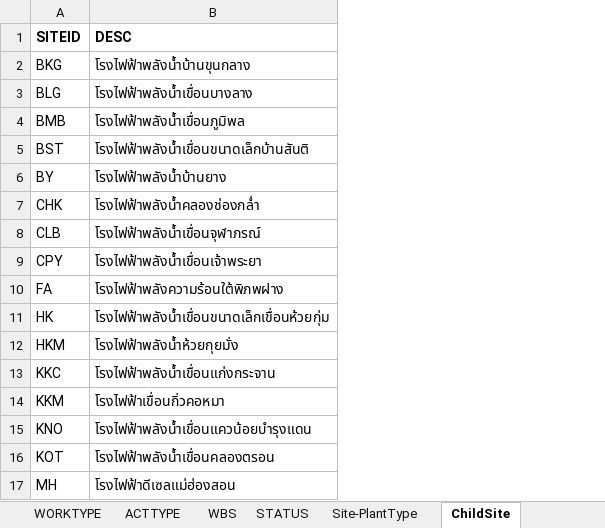
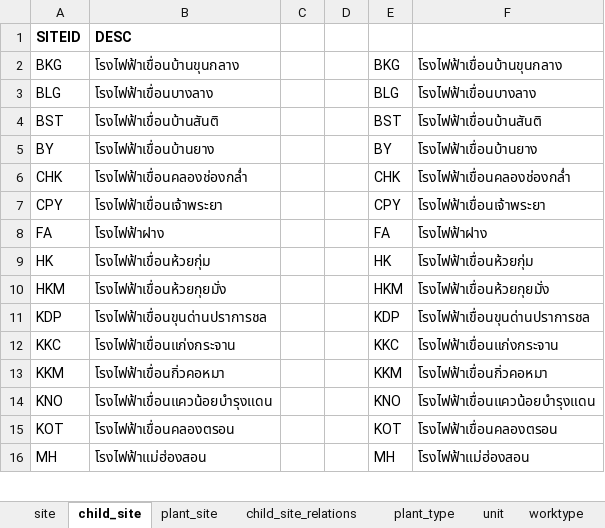
Before and after one commit to naravid19/maximo_project, an Excel workbook: static/excel/Database.xlsx, sheet child_site, drawn as a sheet; only a part is shown; values as stored, in another font and other column widths than the file's, no borders; removed rows and columns are numbered as before the commit, all else as after; the diff covers the shown part only; the diff names each change by its address in the sheet, - before the commit and + after, or states it on an @@ line.

```diff
--- a/static/excel/Database.xlsx (sheet child_site)
+++ b/static/excel/Database.xlsx (sheet child_site)
-sheet tab: WORKTYPE
+sheet tab: worktype
-sheet tab: Site-PlantType
+sheet tab: plant_site
-sheet tab: ChildSite
+sheet tab: child_site
@@ sheet tab order changed: site | child_site | plant_site | child_site_relations | plant_type | unit | worktype @@
-column B, rows 1-3: DESC | โรงไฟฟ้าพลังน้ำบ้านขุนกลาง | โรงไฟฟ้าพลังน้ำเขื่อนบางลาง; rows 5-7: โรงไฟฟ้าพลังน้ำเขื่อนขนาดเล็กบ้านสันติ | โรงไฟฟ้าพลังน้ำบ้านยาง | โรงไฟฟ้าพลังน้ำคลองช่องกล่ำ; rows 9-17: โรงไฟฟ้าพลังน้ำเขื่อนเจ้าพระยา | โรงไฟฟ้าพลังความร้อนใต้พิภพฝาง | โรงไฟฟ้าพลังน้ำเขื่อนขนาดเล็กเขื่อนห้วยกุ่ม | โรงไฟฟ้าพลังน้ำห้วยกุยมั่ง | โรงไฟฟ้าพลังน้ำเขื่อนแก่งกระจาน | โรงไฟฟ้าเขื่อนกิ่วคอหมา | โรงไฟฟ้าพลังน้ำเขื่อนแควน้อยบำรุงแดน | โรงไฟฟ้าพลังน้ำเขื่อนคลองตรอน | โรงไฟฟ้าดีเซลแม่ฮ่องสอน
+column B, rows 1-10: DESC | โรงไฟฟ้าเขื่อนบ้านขุนกลาง | โรงไฟฟ้าเขื่อนบางลาง | โรงไฟฟ้าเขื่อนบ้านสันติ | โรงไฟฟ้าเขื่อนบ้านยาง | โรงไฟฟ้าเขื่อนคลองช่องกล่ำ | โรงไฟฟ้าเขื่อนเจ้าพระยา | โรงไฟฟ้าฝาง | โรงไฟฟ้าเขื่อนห้วยกุ่ม | โรงไฟฟ้าเขื่อนห้วยกุยมั่ง; rows 12-16: โรงไฟฟ้าเขื่อนแก่งกระจาน | โรงไฟฟ้าเขื่อนกิ่วคอหมา | โรงไฟฟ้าเขื่อนแควน้อยบำรุงแดน | โรงไฟฟ้าเขื่อนคลองตรอน | โรงไฟฟ้าแม่ฮ่องสอน
+column C, empty
+column D, empty
+column E, rows 2-10: BKG | BLG | BST | BY | CHK | CPY | FA | HK | HKM; rows 12-16: KKC | KKM | KNO | KOT | MH
+column F, rows 2-10: โรงไฟฟ้าเขื่อนบ้านขุนกลาง | โรงไฟฟ้าเขื่อนบางลาง | โรงไฟฟ้าเขื่อนบ้านสันติ | โรงไฟฟ้าเขื่อนบ้านยาง | โรงไฟฟ้าเขื่อนคลองช่องกล่ำ | โรงไฟฟ้าเขื่อนเจ้าพระยา | โรงไฟฟ้าฝาง | โรงไฟฟ้าเขื่อนห้วยกุ่ม | โรงไฟฟ้าเขื่อนห้วยกุยมั่ง; rows 12-16: โรงไฟฟ้าเขื่อนแก่งกระจาน | โรงไฟฟ้าเขื่อนกิ่วคอหมา | โรงไฟฟ้าเขื่อนแควน้อยบำรุงแดน | โรงไฟฟ้าเขื่อนคลองตรอน | โรงไฟฟ้าแม่ฮ่องสอน
-row 4: BMB | โรงไฟฟ้าพลังน้ำเขื่อนภูมิพล
-row 8: CLB | โรงไฟฟ้าพลังน้ำเขื่อนจุฬาภรณ์
+row 11: KDP | โรงไฟฟ้าเขื่อนขุนด่านปราการชล |  |  | KDP | โรงไฟฟ้าเขื่อนขุนด่านปราการชล
```
Also changed, not shown: 1 added row, 6 removed rows and 2 edited cells elsewhere in this sheet, sheet child_site_relations, sheet plant_site, sheet plant_unit_relations, sheet site, sheet plant_worktype_relations, sheet plant_acttype_relations, 4 more sheets, other sheet tabs, 20 other files.
